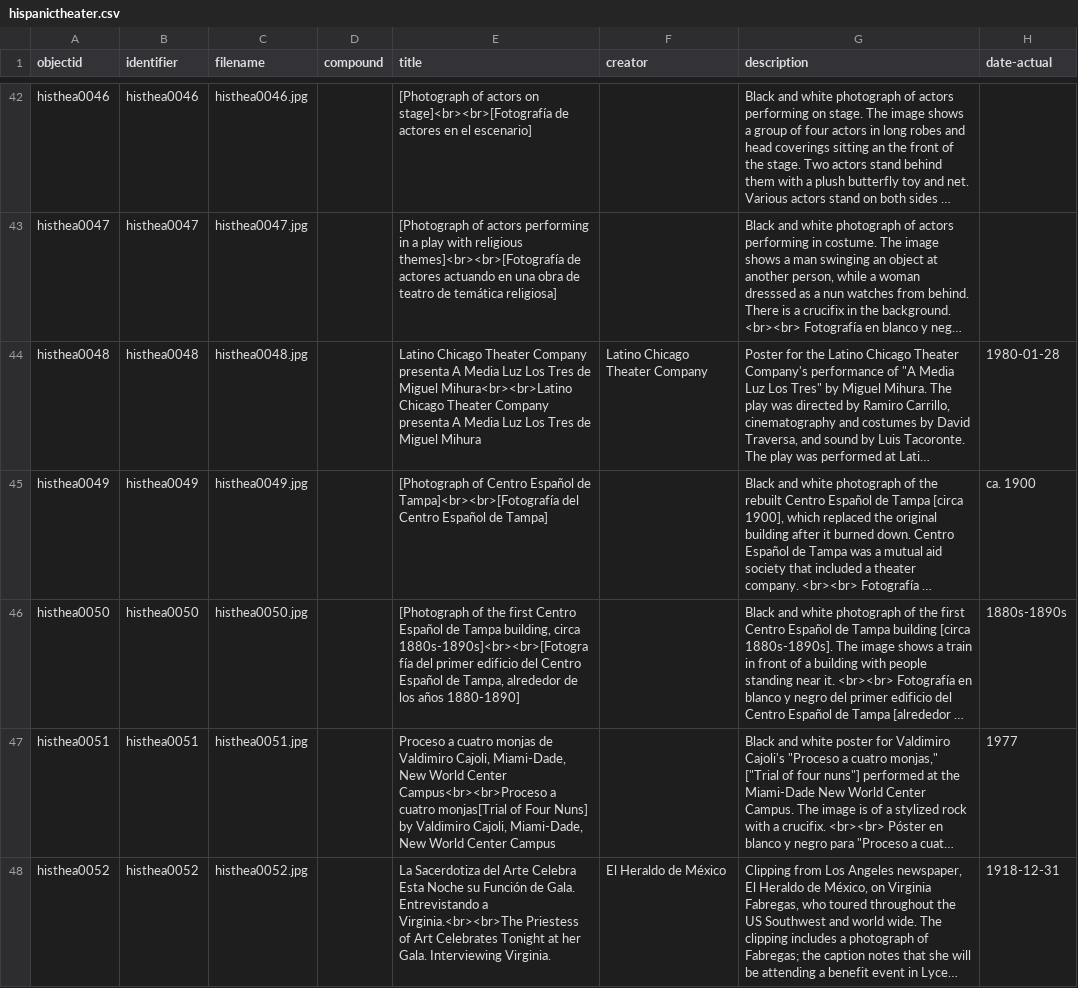
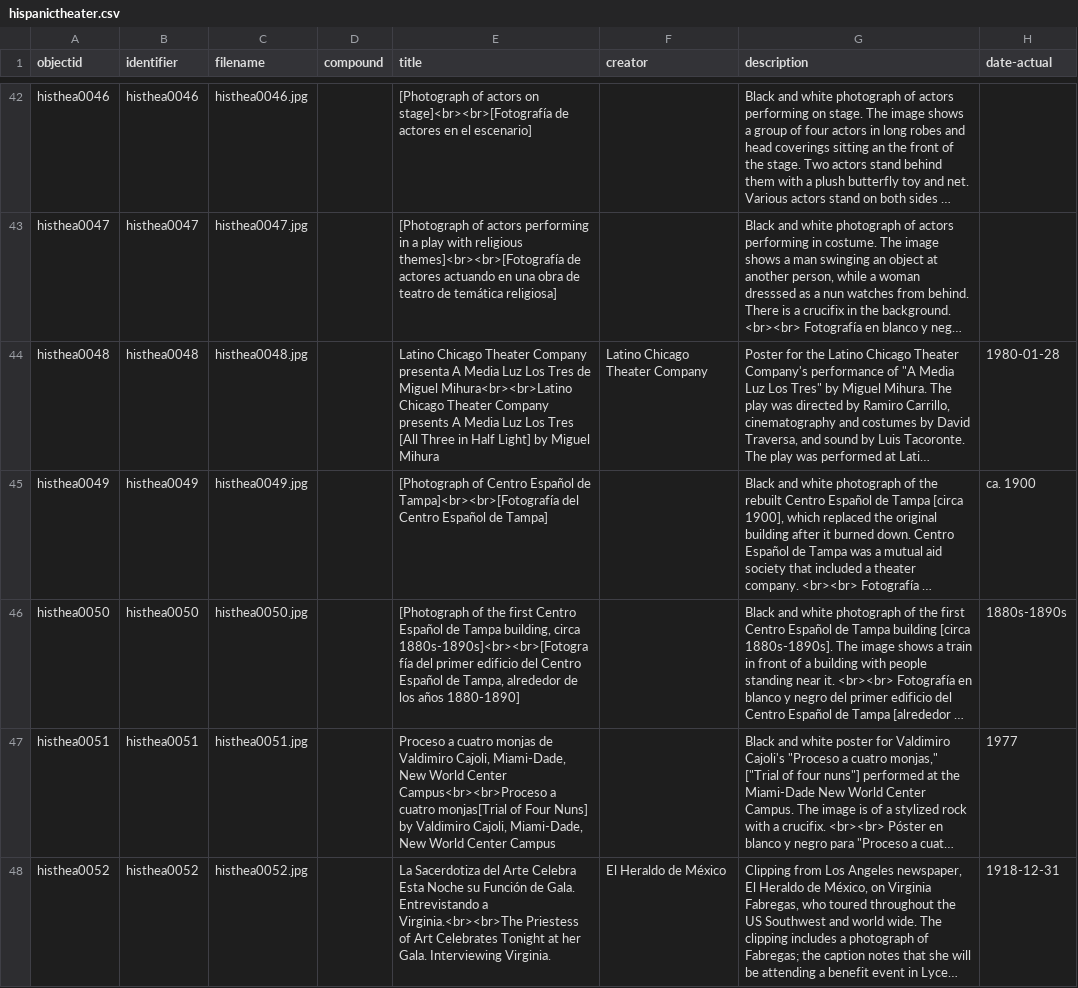
Before and after one commit to RecoveryAPP/hispanictheater, a CSV file: _data/hispanictheater.csv, drawn as a sheet; only a part is shown, gaps mark what is left out; long unchanged cells end in …; the diff names each change by its address in the sheet, - before the commit and + after, or states it on an @@ line.

Commit message:
Update hispanictheater.csv

```diff
--- a/_data/hispanictheater.csv
+++ b/_data/hispanictheater.csv
-E44 (title): …Theater Company presenta A Media Luz Los Tres de Miguel Mihura
+E44 (title): …Theater Company presents A Media Luz Los Tres [All Three in Half Light] by Miguel Mihura
```
